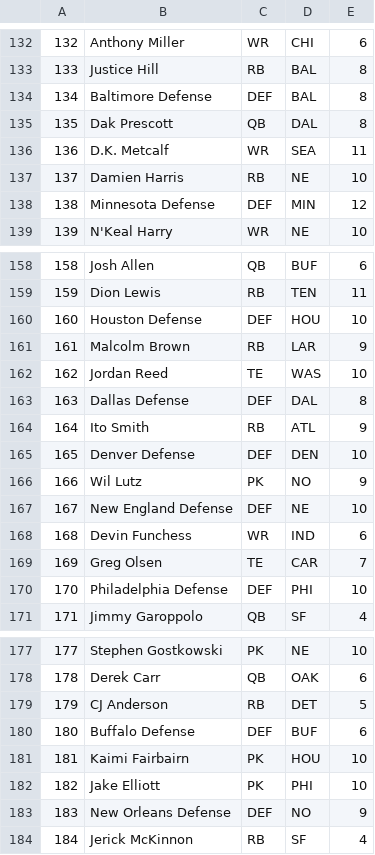
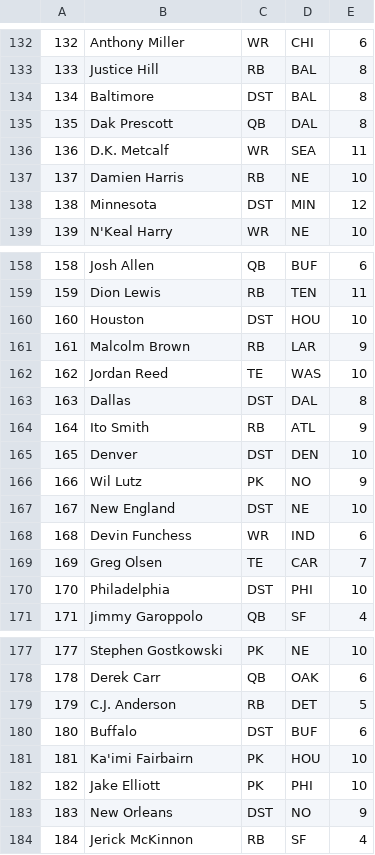
Before and after one commit to dirjk/fantasy-rankings-2019, a CSV file: original-data/fantasy-football-calculator-rankings.csv, drawn as a sheet; only a part is shown, gaps mark what is left out; the diff covers the shown part only.

```diff
--- a/original-data/fantasy-football-calculator-rankings.csv
+++ b/original-data/fantasy-football-calculator-rankings.csv
@@ -133,3 +133,3 @@
 133,Justice Hill ,RB ,BAL ,8
-134,Baltimore Defense ,DEF ,BAL ,8
+134,Baltimore ,DST ,BAL ,8
 135,Dak Prescott ,QB ,DAL ,8
@@ -137,3 +137,3 @@
 137,Damien Harris ,RB ,NE ,10
-138,Minnesota Defense ,DEF ,MIN ,12
+138,Minnesota ,DST ,MIN ,12
 139,N'Keal Harry ,WR ,NE ,10
@@ -159,13 +159,13 @@
 159,Dion Lewis ,RB ,TEN ,11
-160,Houston Defense ,DEF ,HOU ,10
+160,Houston ,DST ,HOU ,10
 161,Malcolm Brown ,RB ,LAR ,9
 162,Jordan Reed ,TE ,WAS ,10
-163,Dallas Defense ,DEF ,DAL ,8
+163,Dallas ,DST ,DAL ,8
 164,Ito Smith ,RB ,ATL ,9
-165,Denver Defense ,DEF ,DEN ,10
+165,Denver ,DST ,DEN ,10
 166,Wil Lutz ,PK ,NO ,9
-167,New England Defense ,DEF ,NE ,10
+167,New England ,DST ,NE ,10
 168,Devin Funchess ,WR ,IND ,6
 169,Greg Olsen ,TE ,CAR ,7
-170,Philadelphia Defense ,DEF ,PHI ,10
+170,Philadelphia ,DST ,PHI ,10
 171,Jimmy Garoppolo ,QB ,SF ,4
@@ -178,7 +178,7 @@
 178,Derek Carr ,QB ,OAK ,6
-179,CJ Anderson ,RB ,DET ,5
-180,Buffalo Defense ,DEF ,BUF ,6
-181,Kaimi Fairbairn ,PK ,HOU ,10
+179,C.J. Anderson ,RB ,DET ,5
+180,Buffalo ,DST ,BUF ,6
+181,Ka'imi Fairbairn ,PK ,HOU ,10
 182,Jake Elliott ,PK ,PHI ,10
-183,New Orleans Defense ,DEF ,NO ,9
+183,New Orleans ,DST ,NO ,9
 184,Jerick McKinnon ,RB ,SF ,4
```
Also changed, not shown: 15 edited cells elsewhere in this file, original-data/sports-ilustrated-rankings.csv, original-data/yahoo-fantasy-rankings.csv, 3 other files.
